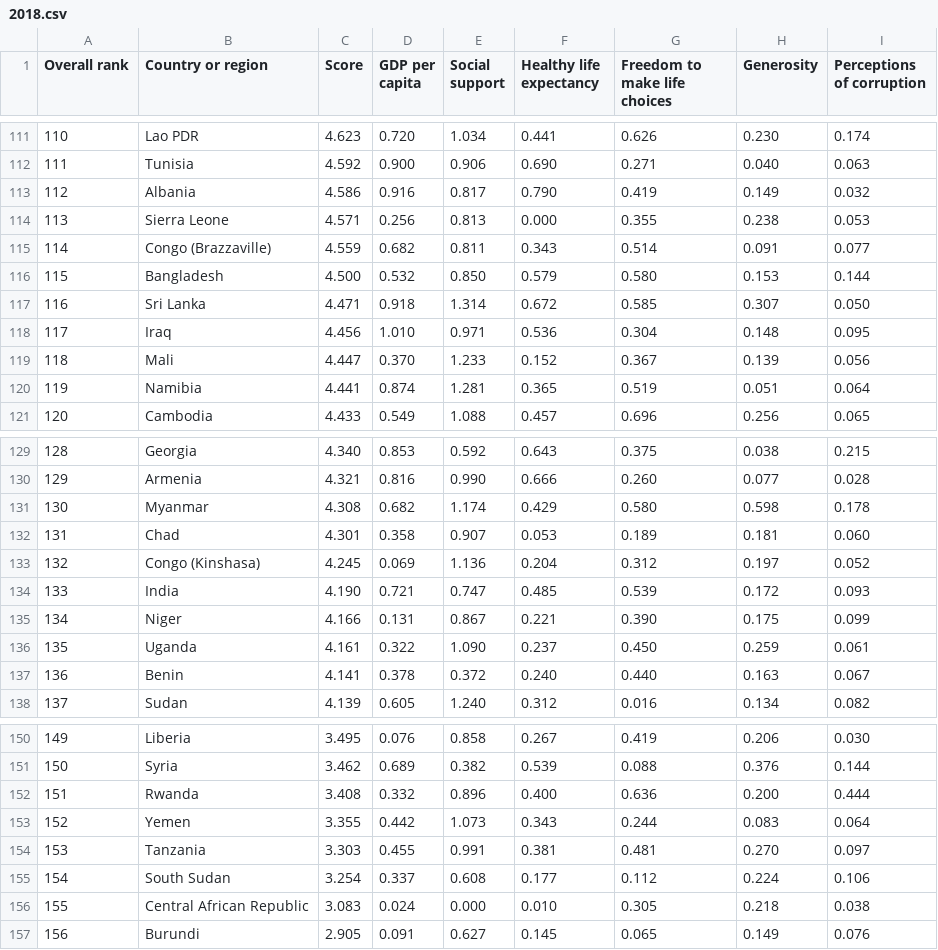
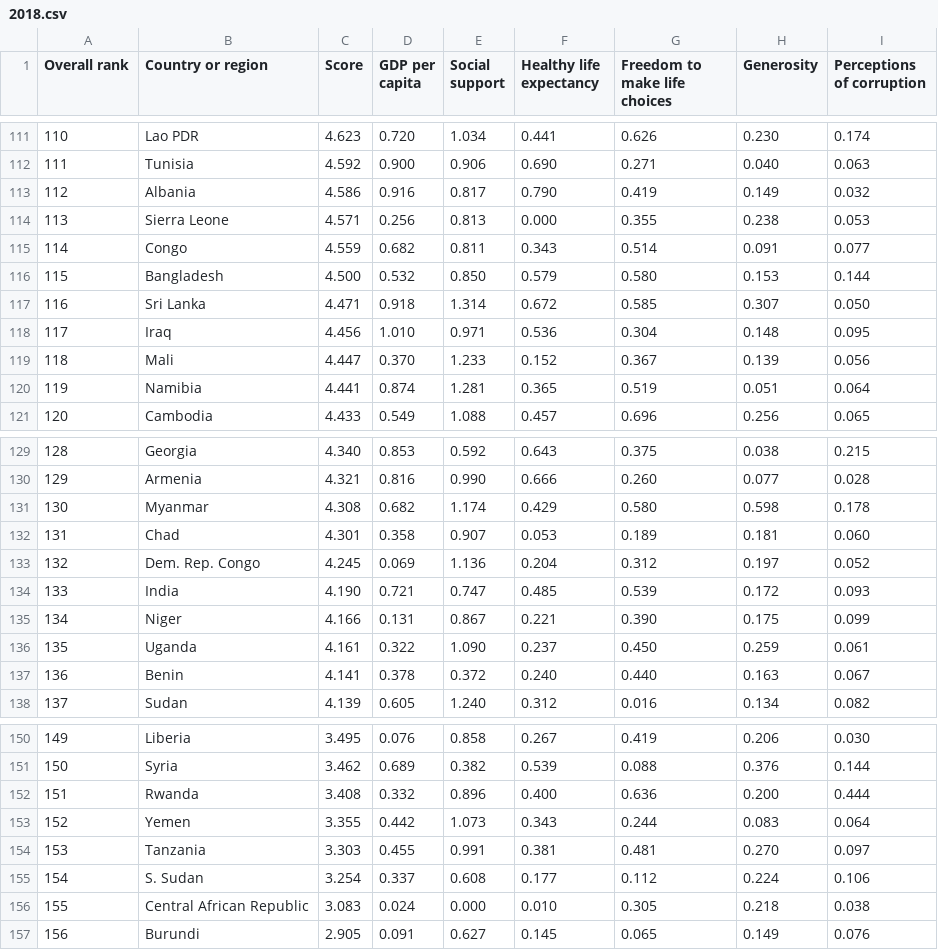
Before and after one commit to christianjmd/A2, a CSV file: 2018.csv, drawn as a sheet; only a part is shown, gaps mark what is left out.

Commit message:
Update 2018.csv

```diff
--- a/2018.csv
+++ b/2018.csv
@@ -114,3 +114,3 @@ Overall rank,Country or region,Score,GDP per capita,Social support,Healthy life
 113,Sierra Leone,4.571,0.256,0.813,0.000,0.355,0.238,0.053
-114,Congo (Brazzaville),4.559,0.682,0.811,0.343,0.514,0.091,0.077
+114,Congo,4.559,0.682,0.811,0.343,0.514,0.091,0.077
 115,Bangladesh,4.500,0.532,0.850,0.579,0.580,0.153,0.144
@@ -132,3 +132,3 @@ Overall rank,Country or region,Score,GDP per capita,Social support,Healthy life
 131,Chad,4.301,0.358,0.907,0.053,0.189,0.181,0.060
-132,Congo (Kinshasa),4.245,0.069,1.136,0.204,0.312,0.197,0.052
+132,Dem. Rep. Congo,4.245,0.069,1.136,0.204,0.312,0.197,0.052
 133,India,4.190,0.721,0.747,0.485,0.539,0.172,0.093
@@ -154,3 +154,3 @@ Overall rank,Country or region,Score,GDP per capita,Social support,Healthy life
 153,Tanzania,3.303,0.455,0.991,0.381,0.481,0.270,0.097
-154,South Sudan,3.254,0.337,0.608,0.177,0.112,0.224,0.106
+154,S. Sudan,3.254,0.337,0.608,0.177,0.112,0.224,0.106
 155,Central African Republic,3.083,0.024,0.000,0.010,0.305,0.218,0.038
```
